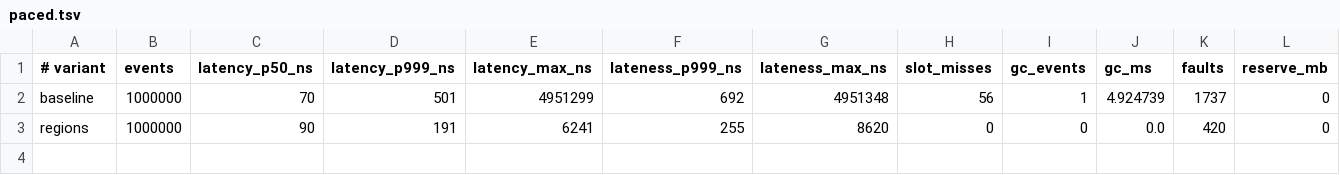
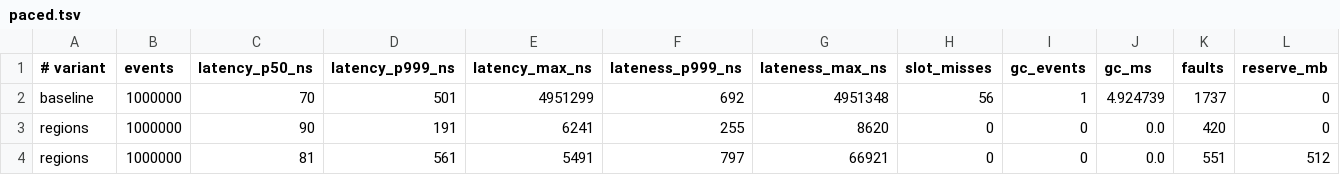
Before and after one commit to levy/julia, a TSV file: contrib/memory-regions/results/data/trusted/paced.tsv, drawn as a sheet; the diff names each change by its address in the sheet, - before the commit and + after, or states it on an @@ line.

```diff
--- a/contrib/memory-regions/results/data/trusted/paced.tsv
+++ b/contrib/memory-regions/results/data/trusted/paced.tsv
+row 4: regions | 1000000 | 81 | 561 | 5491 | 797 | 66921 | 0 | 0 | 0.0 | 551 | 512
```
Also changed, not shown: contrib/memory-regions/results/data/checked/context.tsv, contrib/memory-regions/results/data/checked/paced.tsv, 12 other files.
